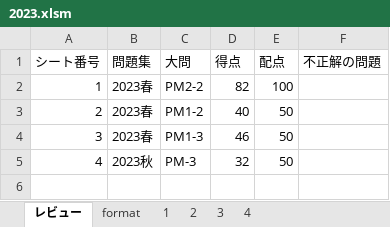
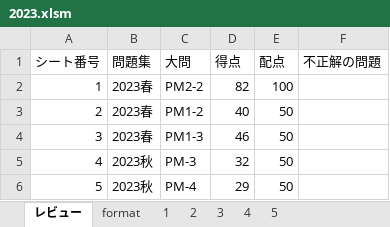
Before and after one commit to Shinichi0713/security_specialist, an Excel workbook: 2025/past_problems/2023.xlsm, sheet レビュー, drawn as a sheet; values as stored, in another font and other column widths than the file's, no borders; charts and pictures not drawn; the diff names each change by its address in the sheet, - before the commit and + after, or states it on an @@ line.

```diff
--- a/2025/past_problems/2023.xlsm (sheet レビュー)
+++ b/2025/past_problems/2023.xlsm (sheet レビュー)
+sheet tab: 5
+row 6: 5 | 2023秋 | PM-4 | 29 | 50
```
